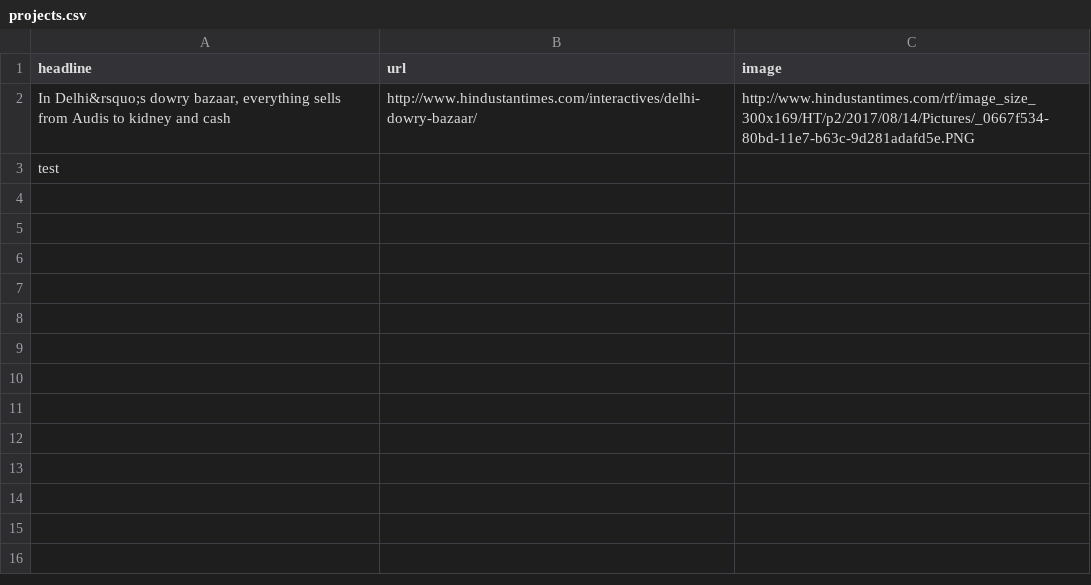
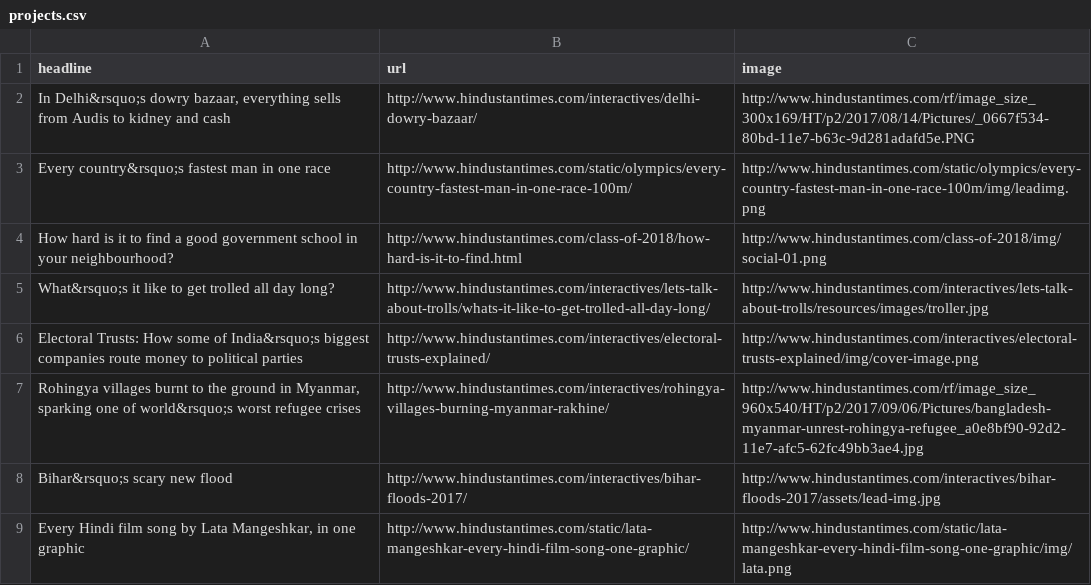
Before and after one commit to HindustanTimesLabs/were-hiring, a CSV file: data/projects.csv, drawn as a sheet.

Commit message:
Add image section

```diff
--- a/data/projects.csv
+++ b/data/projects.csv
@@ -2,2 +2,8 @@ headline,url,image
 "In Delhi&rsquo;s dowry bazaar, everything sells from Audis to kidney and cash",http://www.hindustantimes.com/interactives/delhi-dowry-bazaar/,http://www.hindustantimes.com/rf/image_size_300x169/HT/p2/2017/08/14/Pictures/_0667f534-80bd-11e7-b63c-9d281adafd5e.PNG
-test,,
+Every country&rsquo;s fastest man in one race,http://www.hindustantimes.com/static/olympics/every-country-fastest-man-in-one-race-100m/,http://www.hindustantimes.com/static/olympics/every-country-fastest-man-in-one-race-100m/img/leadimg.png
+How hard is it to find a good government school in your neighbourhood?,http://www.hindustantimes.com/class-of-2018/how-hard-is-it-to-find.html,http://www.hindustantimes.com/class-of-2018/img/social-01.png
+What&rsquo;s it like to get trolled all day long?,http://www.hindustantimes.com/interactives/lets-talk-about-trolls/whats-it-like-to-get-trolled-all-day-long/,http://www.hindustantimes.com/interactives/lets-talk-about-trolls/resources/images/troller.jpg
+Electoral Trusts: How some of India&rsquo;s biggest companies route money to political parties,http://www.hindustantimes.com/interactives/electoral-trusts-explained/,http://www.hindustantimes.com/interactives/electoral-trusts-explained/img/cover-image.png
+"Rohingya villages burnt to the ground in Myanmar, sparking one of world&rsquo;s worst refugee crises",http://www.hindustantimes.com/interactives/rohingya-villages-burning-myanmar-rakhine/,http://www.hindustantimes.com/rf/image_size_960x540/HT/p2/2017/09/06/Pictures/bangladesh-myanmar-unrest-rohingya-refugee_a0e8bf90-92d2-11e7-afc5-62fc49bb3ae4.jpg
+Bihar&rsquo;s scary new flood,http://www.hindustantimes.com/interactives/bihar-floods-2017/,http://www.hindustantimes.com/interactives/bihar-floods-2017/assets/lead-img.jpg
+"Every Hindi film song by Lata Mangeshkar, in one graphic",http://www.hindustantimes.com/static/lata-mangeshkar-every-hindi-film-song-one-graphic/,http://www.hindustantimes.com/static/lata-mangeshkar-every-hindi-film-song-one-graphic/img/lata.png
```
Also changed, not shown: 3 other files.
